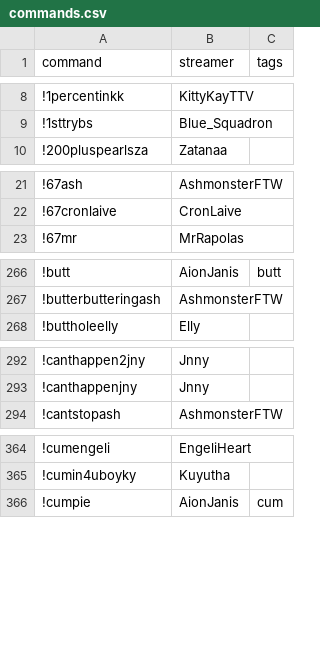
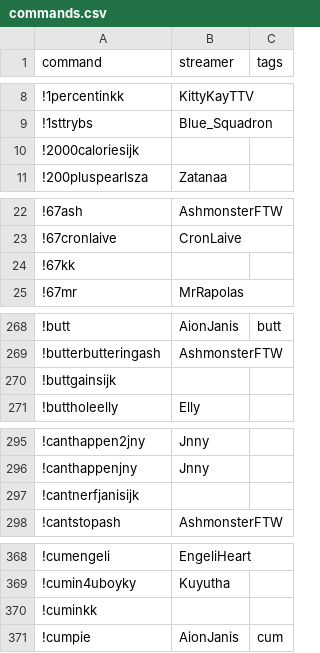
Before and after one commit to aionjanis/aionjanis.github.io, a CSV file: commands.csv, drawn as a sheet; only a part is shown, gaps mark what is left out; the diff covers the shown part only.

Commit message:
Update commands.csv (2026-05-01T17:57:49.076Z)

```diff
--- a/commands.csv
+++ b/commands.csv
@@ -9,2 +9,3 @@ command,streamer,tags
 !1sttrybs,Blue_Squadron,
+!2000caloriesijk,,
 !200pluspearlsza,Zatanaa,
@@ -22,2 +23,3 @@ command,streamer,tags
 !67cronlaive,CronLaive,
+!67kk,,
 !67mr,MrRapolas,
@@ -267,2 +269,3 @@ command,streamer,tags
 !butterbutteringash,AshmonsterFTW,
+!buttgainsijk,,
 !buttholeelly,Elly,
@@ -293,2 +296,3 @@ command,streamer,tags
 !canthappenjny,Jnny,
+!cantnerfjanisijk,,
 !cantstopash,AshmonsterFTW,
@@ -365,2 +369,3 @@ command,streamer,tags
 !cumin4uboyky,Kuyutha,
+!cuminkk,,
 !cumpie,AionJanis,cum
```
Also changed, not shown: 6 added rows elsewhere in this file.
